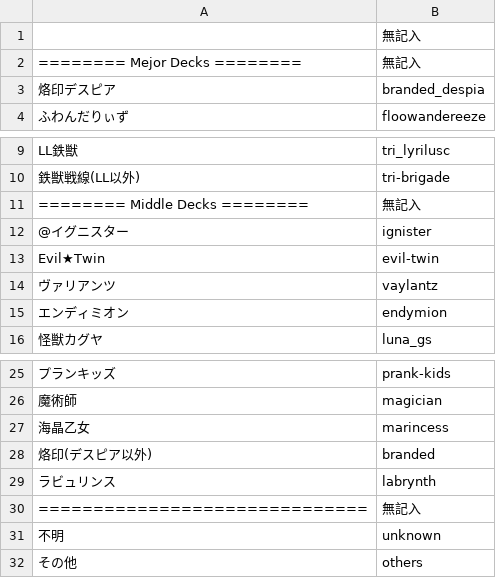
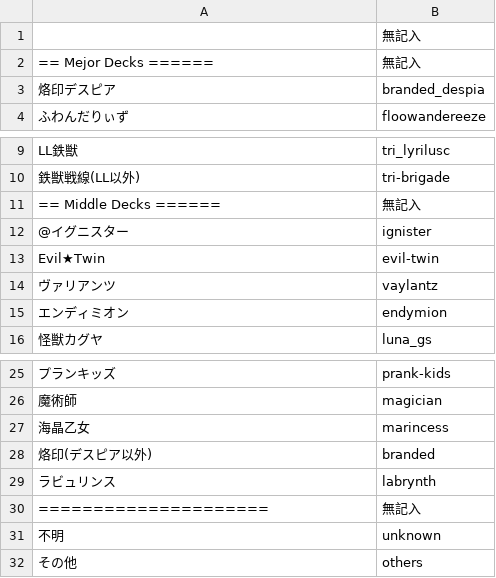
Before and after one commit to cliff000/d-chart, a CSV file: config_duellinks/master/DC2022Dec/decks.csv, drawn as a sheet; only a part is shown, gaps mark what is left out.

Commit message:
デッキリストの仕切り変更

```diff
--- a/config_duellinks/master/DC2022Dec/decks.csv
+++ b/config_duellinks/master/DC2022Dec/decks.csv
@@ -1,3 +1,3 @@
 ,無記入
-======== Mejor Decks ========,無記入
+== Mejor Decks ======,無記入
 烙印デスピア,branded_despia
@@ -10,3 +10,3 @@ LL鉄獣,tri_lyrilusc
 鉄獣戦線(LL以外),tri-brigade
-======== Middle Decks ========,無記入
+== Middle Decks ======,無記入
 @イグニスター,ignister
@@ -29,3 +29,3 @@ Evil★Twin,evil-twin
 ラビュリンス,labrynth
-==============================,無記入
+=====================,無記入
 不明,unknown
```
